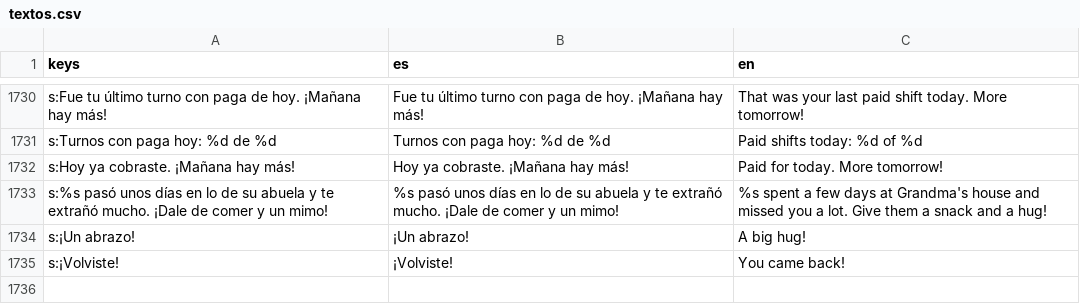
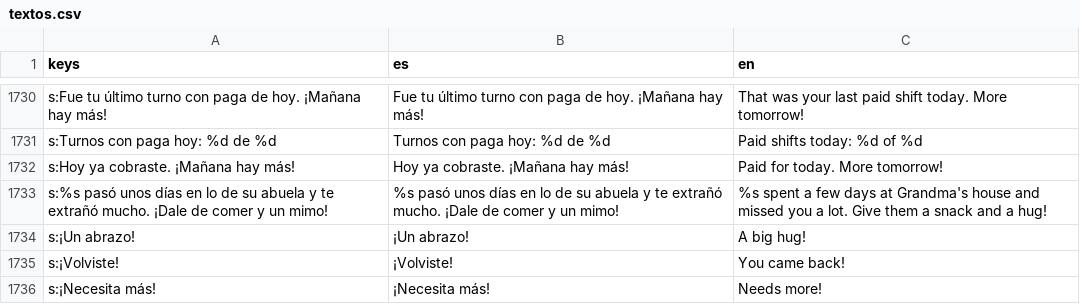
Before and after one commit to JoannaRocio/pompon-friends, a CSV file: locale/textos.csv, drawn as a sheet; only a part is shown, gaps mark what is left out.

```diff
--- a/locale/textos.csv
+++ b/locale/textos.csv
@@ -1888 +1888,2 @@ s:¡Un abrazo!,¡Un abrazo!,A big hug!
 s:¡Volviste!,¡Volviste!,You came back!
+s:¡Necesita más!,¡Necesita más!,Needs more!
```
Also changed, not shown: 34 other files.
